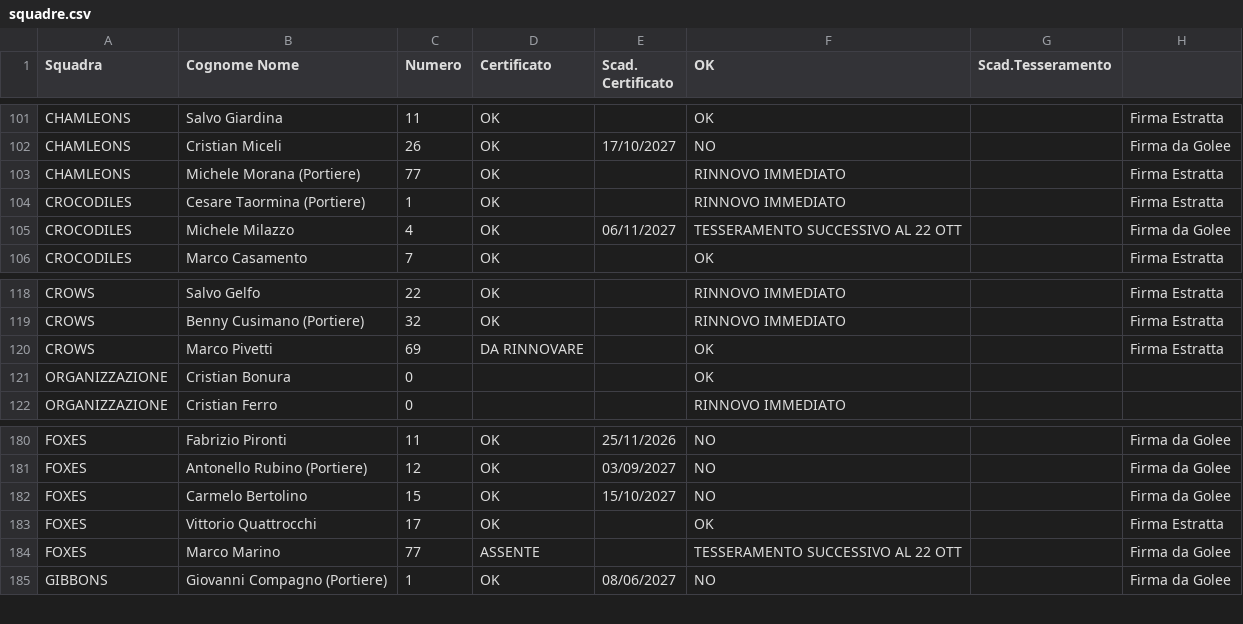
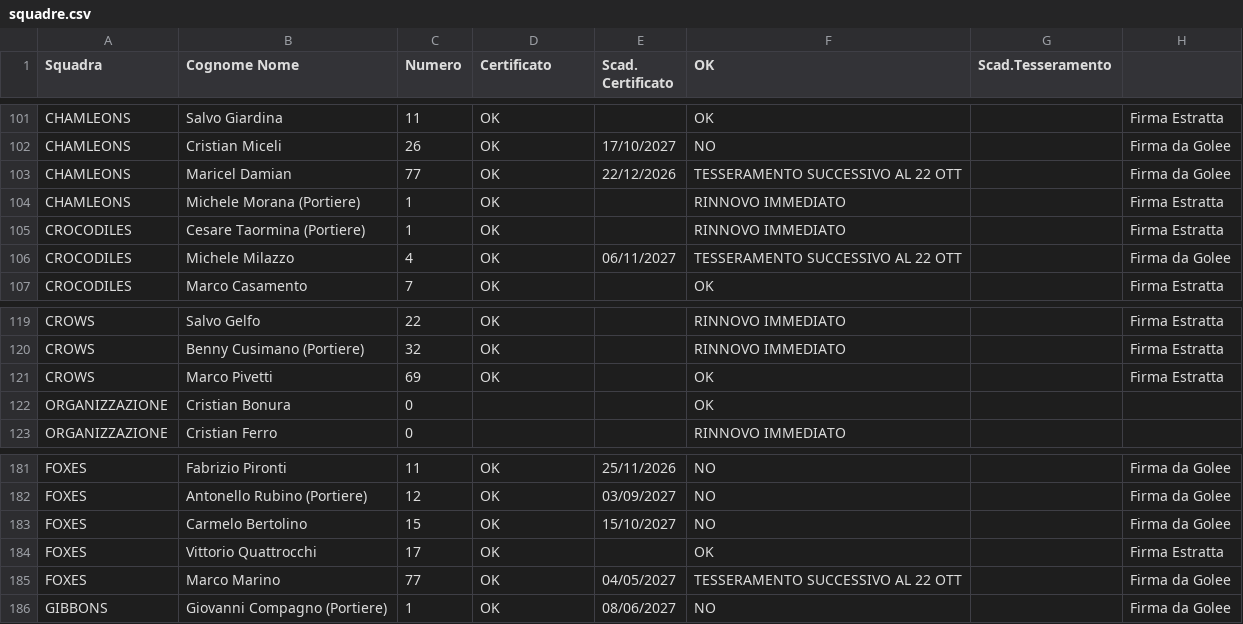
Before and after one commit to lorenzopatellaro17-ui/liste-torneo, a CSV file: squadre.csv, drawn as a sheet; only a part is shown, gaps mark what is left out.

Commit message:
Add files via upload

```diff
--- a/squadre.csv
+++ b/squadre.csv
@@ -102,3 +102,4 @@ CHAMLEONS,Salvo Giardina,11,OK,,OK,,Firma Estratta
 CHAMLEONS,Cristian Miceli,26,OK,17/10/2027,NO,,Firma da Golee
-CHAMLEONS,Michele Morana (Portiere),77,OK,,RINNOVO IMMEDIATO,,Firma Estratta
+CHAMLEONS,Maricel Damian,77,OK,22/12/2026,TESSERAMENTO SUCCESSIVO AL 22 OTT,,Firma da Golee
+CHAMLEONS,Michele Morana (Portiere),1,OK,,RINNOVO IMMEDIATO,,Firma Estratta
 CROCODILES,Cesare Taormina (Portiere),1,OK,,RINNOVO IMMEDIATO,,Firma Estratta
@@ -119,3 +120,3 @@ CROWS,Salvo Gelfo,22,OK,,RINNOVO IMMEDIATO,,Firma Estratta
 CROWS,Benny Cusimano (Portiere),32,OK,,RINNOVO IMMEDIATO,,Firma Estratta
-CROWS,Marco Pivetti,69,DA RINNOVARE,,OK,,Firma Estratta
+CROWS,Marco Pivetti,69,OK,,OK,,Firma Estratta
 ORGANIZZAZIONE,Cristian Bonura,0,,,OK,,
@@ -183,3 +184,3 @@ FOXES,Carmelo Bertolino,15,OK,15/10/2027,NO,,Firma da Golee
 FOXES,Vittorio Quattrocchi,17,OK,,OK,,Firma Estratta
-FOXES,Marco Marino,77,ASSENTE,,TESSERAMENTO SUCCESSIVO AL 22 OTT,,Firma da Golee
+FOXES,Marco Marino,77,OK,04/05/2027,TESSERAMENTO SUCCESSIVO AL 22 OTT,,Firma da Golee
 GIBBONS,Giovanni Compagno (Portiere),1,OK,08/06/2027,NO,,Firma da Golee
```
